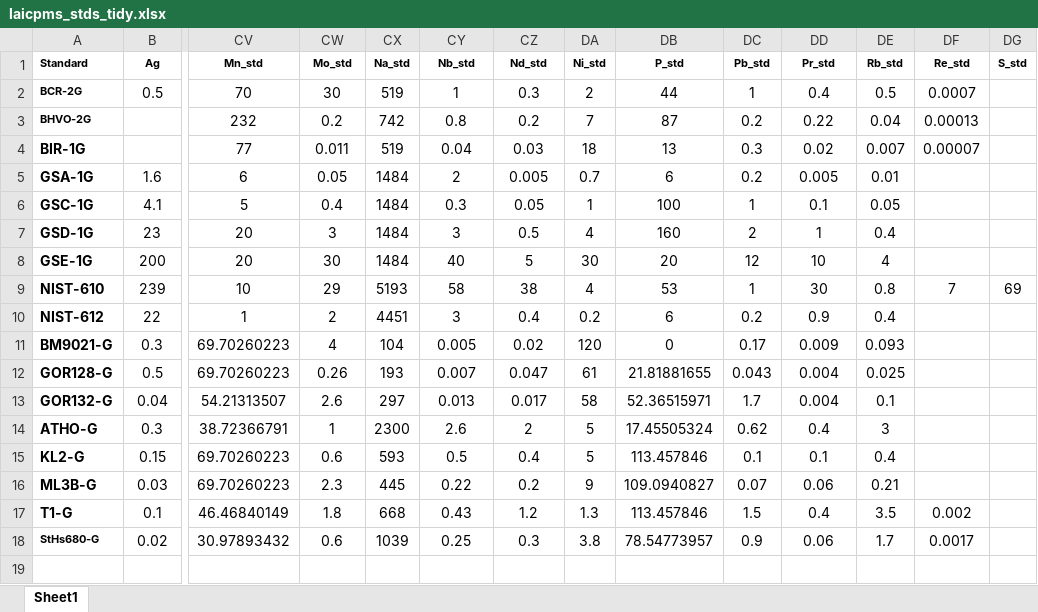
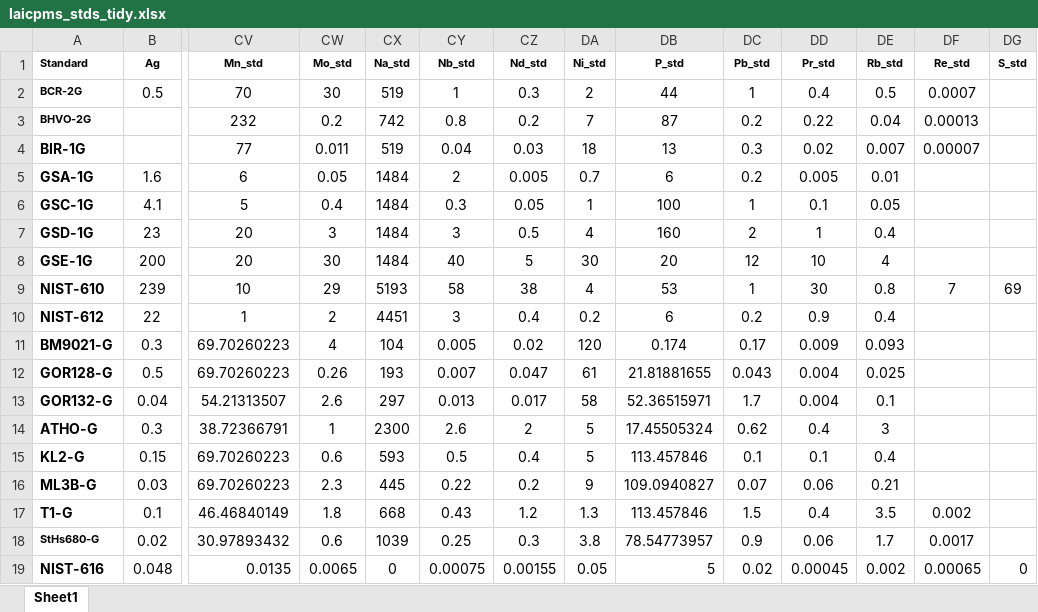
Before and after one commit to jlubbersgeo/lasertram, an Excel workbook: test_data/laicpms_stds_tidy.xlsx, sheet Sheet1, drawn as a sheet; only a part is shown, gaps mark what is left out; values as stored, in another font and other column widths than the file's, no borders; rows hold the shown columns only; the diff names each change by its address in the sheet, - before the commit and + after, or states it on an @@ line.

```diff
--- a/test_data/laicpms_stds_tidy.xlsx (sheet Sheet1)
+++ b/test_data/laicpms_stds_tidy.xlsx (sheet Sheet1)
-DB11 (P_std): 0
+DB11 (P_std): 0.174
+row 19: NIST-616 | 0.048 | 0.0135 | 0.0065 | 0 | 0.00075 | 0.00155 | 0.05 | 5 | 0.02 | 0.00045 | 0.002 | 0.00065 | 0
```
Also changed, not shown: 3 other files.
